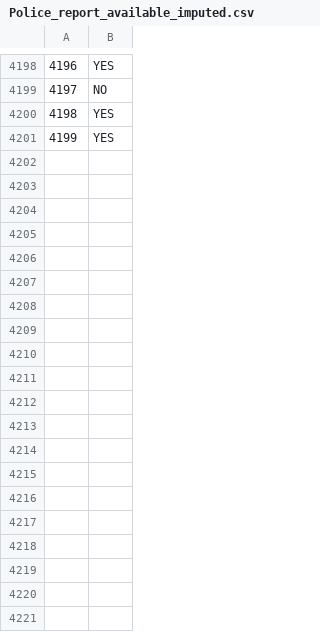
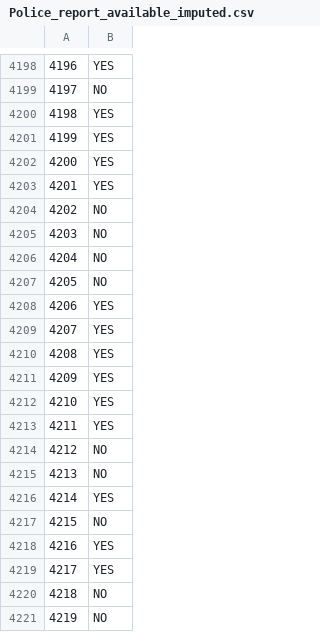
Before and after one commit to anshdeep1998/insurance_fraud_pred, a CSV file: models_for_missing_values/Police_report_available_imputed.csv, drawn as a sheet; only a part is shown, gaps mark what is left out; the diff covers the shown part only; the diff names each change by its address in the sheet, - before the commit and + after, or states it on an @@ line.

```diff
--- a/models_for_missing_values/Police_report_available_imputed.csv
+++ b/models_for_missing_values/Police_report_available_imputed.csv
+row 4202: 4200 | YES
+row 4203: 4201 | YES
+row 4204: 4202 | NO
+row 4205: 4203 | NO
+row 4206: 4204 | NO
+row 4207: 4205 | NO
+row 4208: 4206 | YES
+row 4209: 4207 | YES
+row 4210: 4208 | YES
+row 4211: 4209 | YES
+row 4212: 4210 | YES
+row 4213: 4211 | YES
+row 4214: 4212 | NO
+row 4215: 4213 | NO
+row 4216: 4214 | YES
+row 4217: 4215 | NO
+row 4218: 4216 | YES
+row 4219: 4217 | YES
+row 4220: 4218 | NO
+row 4221: 4219 | NO
```
Also changed, not shown: 30 added rows elsewhere in this file, Prediction_Output_File/Predictions.csv, preprocessing_data/null_values.csv, 32 other files.
